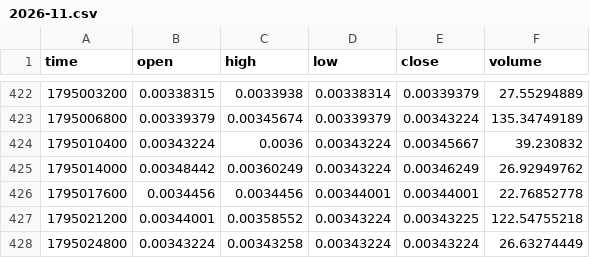
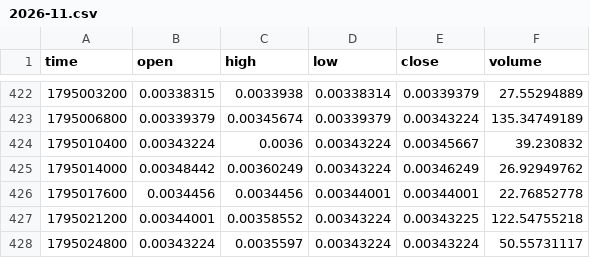
Before and after one commit to MarcanoFilms/xbt-market-data, a CSV file: data/neoxa/BTCB2_BTC/1h/2026-11.csv, drawn as a sheet; only a part is shown, gaps mark what is left out.

```diff
--- a/data/neoxa/BTCB2_BTC/1h/2026-11.csv
+++ b/data/neoxa/BTCB2_BTC/1h/2026-11.csv
@@ -427,2 +427,2 @@ time,open,high,low,close,volume
 1795021200,0.00344001,0.00358552,0.00343224,0.00343225,122.54755218
-1795024800,0.00343224,0.00343258,0.00343224,0.00343224,26.63274449
+1795024800,0.00343224,0.0035597,0.00343224,0.00343224,50.55731117
```
Also changed, not shown: data/neoxa/BTCB2_BTC/1d/2026-11.csv, data/neoxa/BTCB2_BTC/4h/2026-11.csv, 9 other files.
